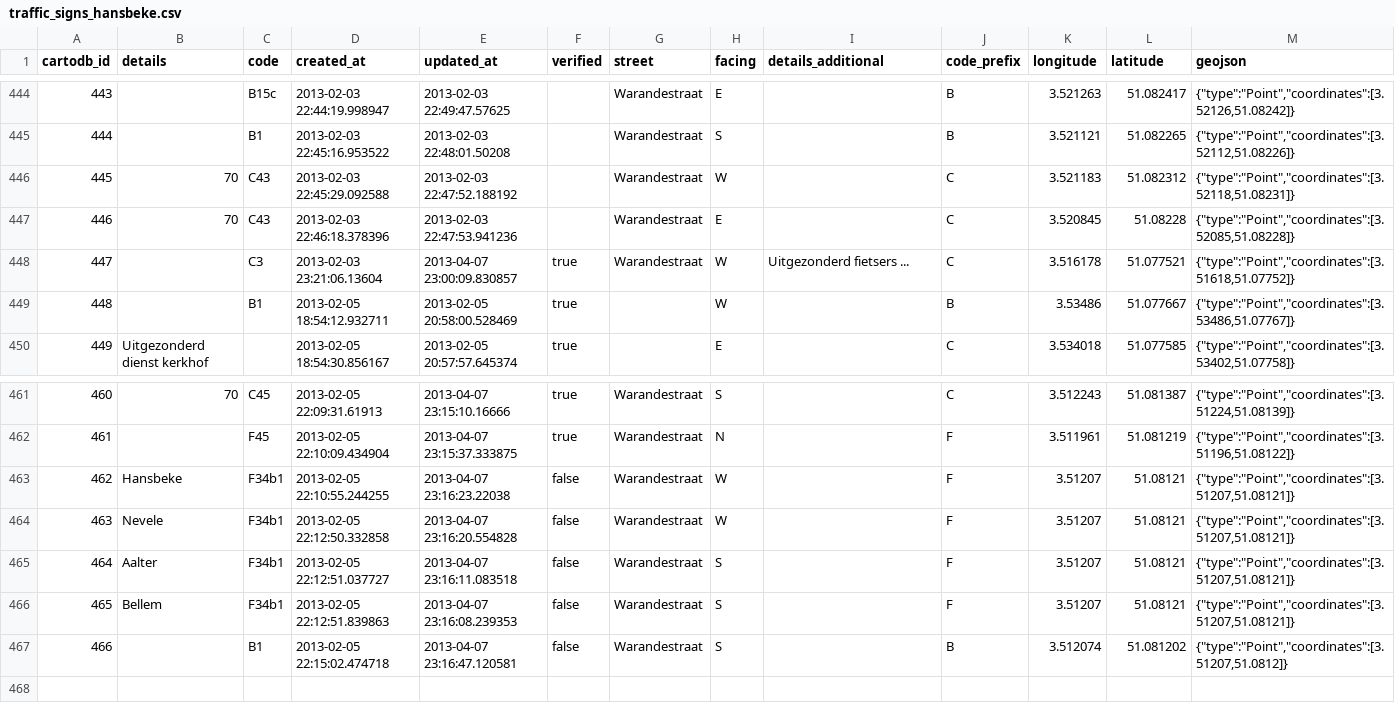
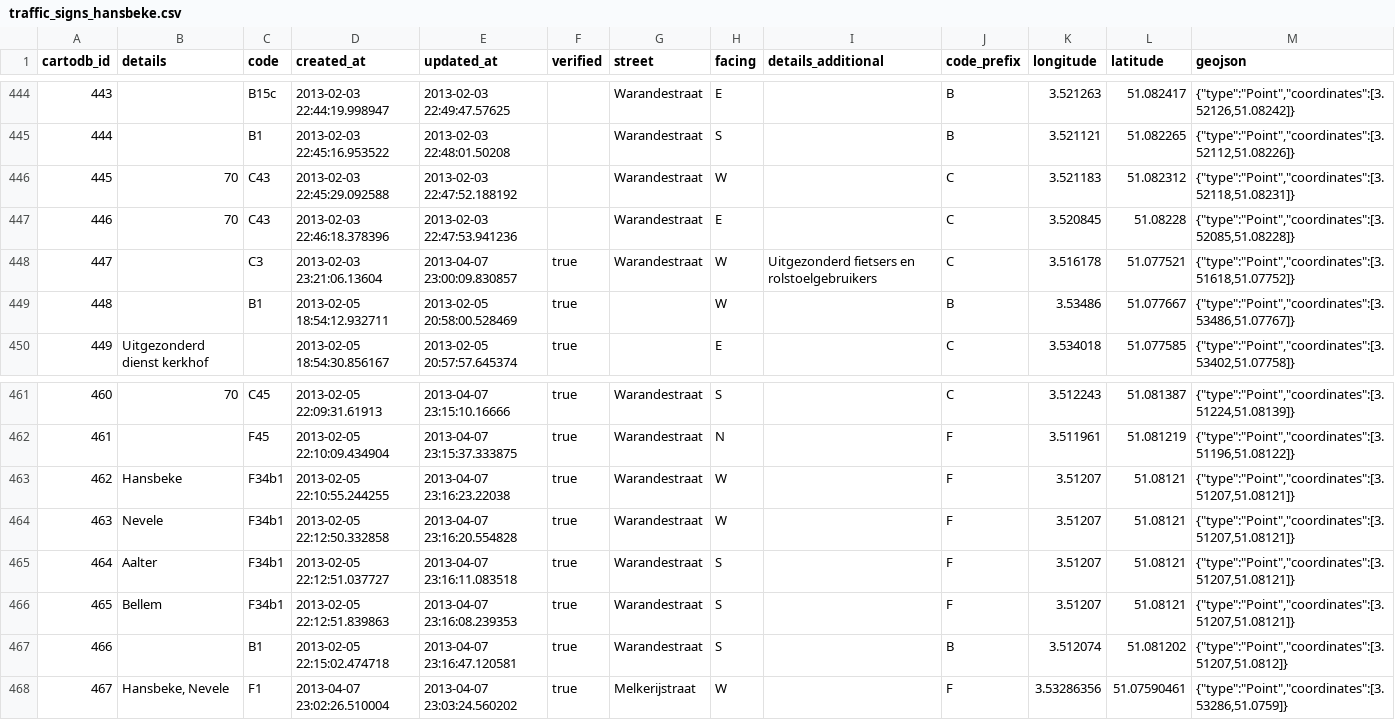
Before and after one commit to peterdesmet/traffic-signs-hansbeke, a CSV file: data/traffic_signs_hansbeke.csv, drawn as a sheet; only a part is shown, gaps mark what is left out.

Commit message:
Verify signs in Warandestraat + new sign
Added F1 sign back in Melkerijstraat.

```diff
--- a/data/traffic_signs_hansbeke.csv
+++ b/data/traffic_signs_hansbeke.csv
@@ -447,3 +447,3 @@ cartodb_id,details,code,created_at,updated_at,verified,street,facing,details_add
 446,70,C43,2013-02-03 22:46:18.378396,2013-02-03 22:47:53.941236,,Warandestraat,E,,C,3.520845,51.08228,"{""type"":""Point"",""coordinates"":[3.52085,51.08228]}"
-447,,C3,2013-02-03 23:21:06.13604,2013-04-07 23:00:09.830857,true,Warandestraat,W,Uitgezonderd fietsers ...,C,3.516178,51.077521,"{""type"":""Point"",""coordinates"":[3.51618,51.07752]}"
+447,,C3,2013-02-03 23:21:06.13604,2013-04-07 23:00:09.830857,true,Warandestraat,W,Uitgezonderd fietsers en rolstoelgebruikers,C,3.516178,51.077521,"{""type"":""Point"",""coordinates"":[3.51618,51.07752]}"
 448,,B1,2013-02-05 18:54:12.932711,2013-02-05 20:58:00.528469,true,,W,,B,3.53486,51.077667,"{""type"":""Point"",""coordinates"":[3.53486,51.07767]}"
@@ -462,6 +462,7 @@ cartodb_id,details,code,created_at,updated_at,verified,street,facing,details_add
 461,,F45,2013-02-05 22:10:09.434904,2013-04-07 23:15:37.333875,true,Warandestraat,N,,F,3.511961,51.081219,"{""type"":""Point"",""coordinates"":[3.51196,51.08122]}"
-462,Hansbeke,F34b1,2013-02-05 22:10:55.244255,2013-04-07 23:16:23.22038,false,Warandestraat,W,,F,3.51207,51.08121,"{""type"":""Point"",""coordinates"":[3.51207,51.08121]}"
-463,Nevele,F34b1,2013-02-05 22:12:50.332858,2013-04-07 23:16:20.554828,false,Warandestraat,W,,F,3.51207,51.08121,"{""type"":""Point"",""coordinates"":[3.51207,51.08121]}"
-464,Aalter,F34b1,2013-02-05 22:12:51.037727,2013-04-07 23:16:11.083518,false,Warandestraat,S,,F,3.51207,51.08121,"{""type"":""Point"",""coordinates"":[3.51207,51.08121]}"
-465,Bellem,F34b1,2013-02-05 22:12:51.839863,2013-04-07 23:16:08.239353,false,Warandestraat,S,,F,3.51207,51.08121,"{""type"":""Point"",""coordinates"":[3.51207,51.08121]}"
-466,,B1,2013-02-05 22:15:02.474718,2013-04-07 23:16:47.120581,false,Warandestraat,S,,B,3.512074,51.081202,"{""type"":""Point"",""coordinates"":[3.51207,51.0812]}"
+462,Hansbeke,F34b1,2013-02-05 22:10:55.244255,2013-04-07 23:16:23.22038,true,Warandestraat,W,,F,3.51207,51.08121,"{""type"":""Point"",""coordinates"":[3.51207,51.08121]}"
+463,Nevele,F34b1,2013-02-05 22:12:50.332858,2013-04-07 23:16:20.554828,true,Warandestraat,W,,F,3.51207,51.08121,"{""type"":""Point"",""coordinates"":[3.51207,51.08121]}"
+464,Aalter,F34b1,2013-02-05 22:12:51.037727,2013-04-07 23:16:11.083518,true,Warandestraat,S,,F,3.51207,51.08121,"{""type"":""Point"",""coordinates"":[3.51207,51.08121]}"
+465,Bellem,F34b1,2013-02-05 22:12:51.839863,2013-04-07 23:16:08.239353,true,Warandestraat,S,,F,3.51207,51.08121,"{""type"":""Point"",""coordinates"":[3.51207,51.08121]}"
+466,,B1,2013-02-05 22:15:02.474718,2013-04-07 23:16:47.120581,true,Warandestraat,S,,B,3.512074,51.081202,"{""type"":""Point"",""coordinates"":[3.51207,51.0812]}"
+467,"Hansbeke, Nevele",F1,2013-04-07 23:02:26.510004,2013-04-07 23:03:24.560202,true,Melkerijstraat,W,,F,3.53286356,51.07590461,"{""type"":""Point"",""coordinates"":[3.53286,51.0759]}"
```
